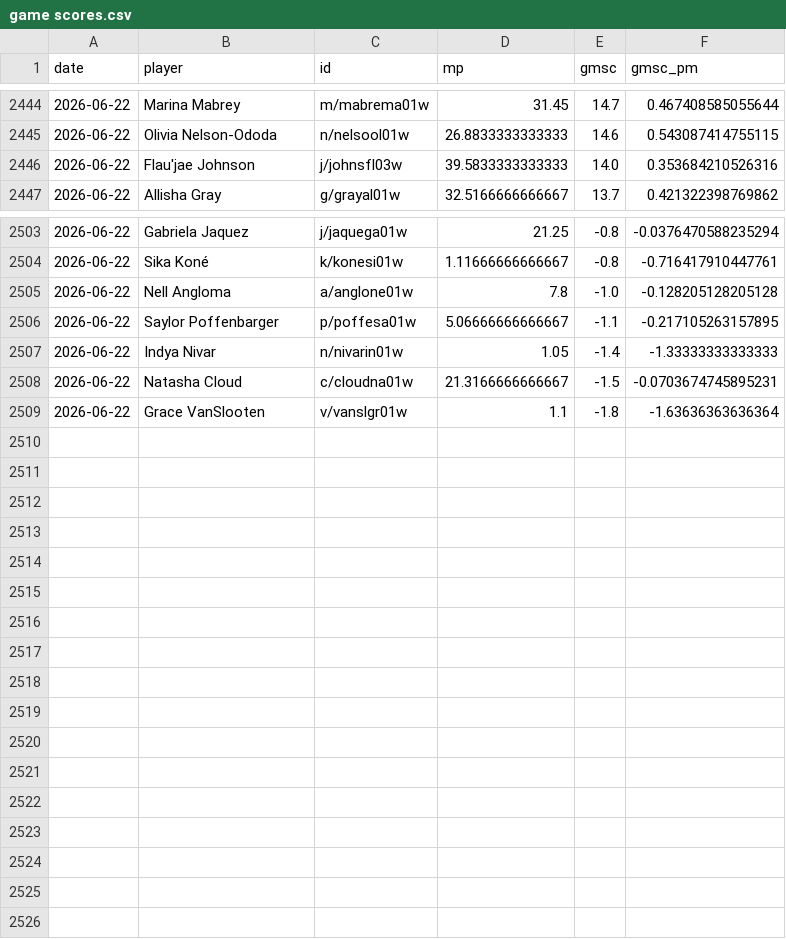
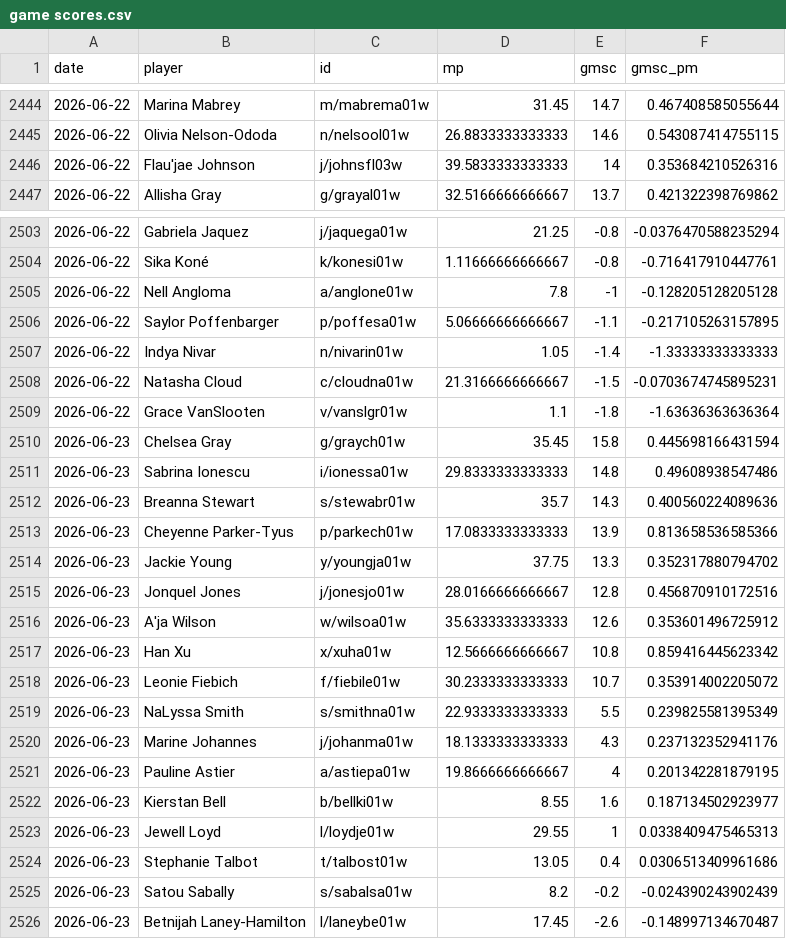
Before and after one commit to joshmartinecon/wnba-ratings, a CSV file: game scores.csv, drawn as a sheet; only a part is shown, gaps mark what is left out; the diff covers the shown part only.

```diff
--- a/game scores.csv
+++ b/game scores.csv
@@ -2446 +2446 @@
-2026-06-22,"Flau'jae Johnson","j/johnsfl03w",39.5833333333333,"14.0",0.353684210526316
+2026-06-22,"Flau'jae Johnson","j/johnsfl03w",39.5833333333333,14,0.353684210526316
@@ -2505 +2505 @@
-2026-06-22,"Nell Angloma","a/anglone01w",7.8,"-1.0",-0.128205128205128
+2026-06-22,"Nell Angloma","a/anglone01w",7.8,-1,-0.128205128205128
@@ -2509,0 +2510,17 @@
+2026-06-23,"Chelsea Gray","g/graych01w",35.45,15.8,0.445698166431594
+2026-06-23,"Sabrina Ionescu","i/ionessa01w",29.8333333333333,14.8,0.49608938547486
+2026-06-23,"Breanna Stewart","s/stewabr01w",35.7,14.3,0.400560224089636
+2026-06-23,"Cheyenne Parker-Tyus","p/parkech01w",17.0833333333333,13.9,0.813658536585366
+2026-06-23,"Jackie Young","y/youngja01w",37.75,13.3,0.352317880794702
+2026-06-23,"Jonquel Jones","j/jonesjo01w",28.0166666666667,12.8,0.456870910172516
+2026-06-23,"A'ja Wilson","w/wilsoa01w",35.6333333333333,12.6,0.353601496725912
+2026-06-23,"Han Xu","x/xuha01w",12.5666666666667,10.8,0.859416445623342
+2026-06-23,"Leonie Fiebich","f/fiebile01w",30.2333333333333,10.7,0.353914002205072
+2026-06-23,"NaLyssa Smith","s/smithna01w",22.9333333333333,5.5,0.239825581395349
+2026-06-23,"Marine Johannes","j/johanma01w",18.1333333333333,4.3,0.237132352941176
+2026-06-23,"Pauline Astier","a/astiepa01w",19.8666666666667,4,0.201342281879195
+2026-06-23,"Kierstan Bell","b/bellki01w",8.55,1.6,0.187134502923977
+2026-06-23,"Jewell Loyd","l/loydje01w",29.55,1,0.0338409475465313
+2026-06-23,"Stephanie Talbot","t/talbost01w",13.05,0.4,0.0306513409961686
+2026-06-23,"Satou Sabally","s/sabalsa01w",8.2,-0.2,-0.024390243902439
+2026-06-23,"Betnijah Laney-Hamilton","l/laneybe01w",17.45,-2.6,-0.148997134670487
```
Also changed, not shown: 5 edited cells elsewhere in this file, WNBA_Ratings_and_Rotations.csv, WNBA_Team_Ratings.csv, 7 other files.
